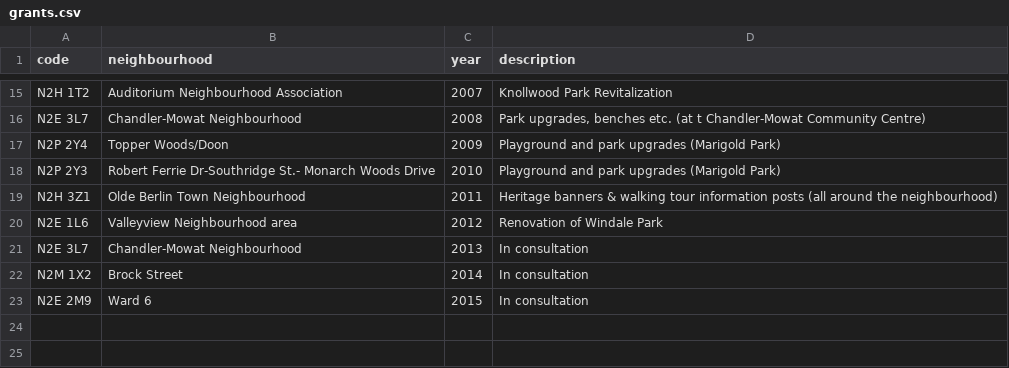
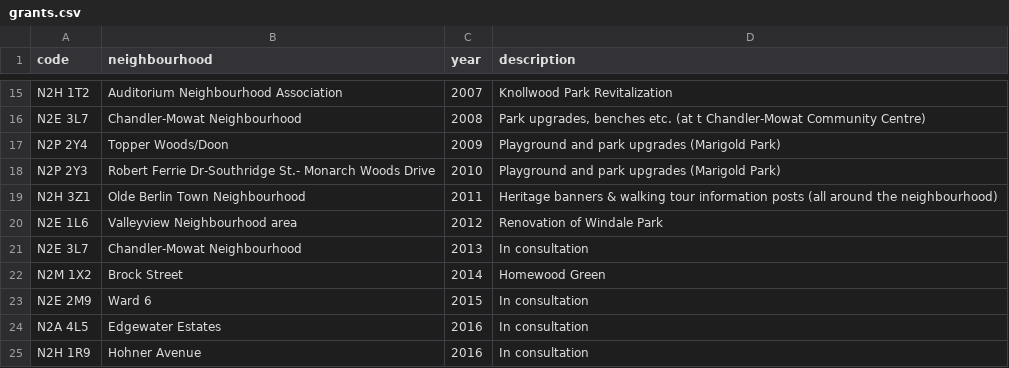
Before and after one commit to info-waterloo-region/festival-of-neighbourhoods, a CSV file: _data/grants.csv, drawn as a sheet; only a part is shown, gaps mark what is left out.

Commit message:
Grants

```diff
--- a/_data/grants.csv
+++ b/_data/grants.csv
@@ -21,3 +21,5 @@
 "N2E 3L7","Chandler-Mowat Neighbourhood",2013,"In consultation"
-"N2M 1X2","Brock Street",2014,"In consultation"
+"N2M 1X2","Brock Street",2014,"Homewood Green"
 "N2E 2M9","Ward 6",2015,"In consultation"
+"N2A 4L5","Edgewater Estates",2016,"In consultation"
+"N2H 1R9","Hohner Avenue",2016,"In consultation"
```
